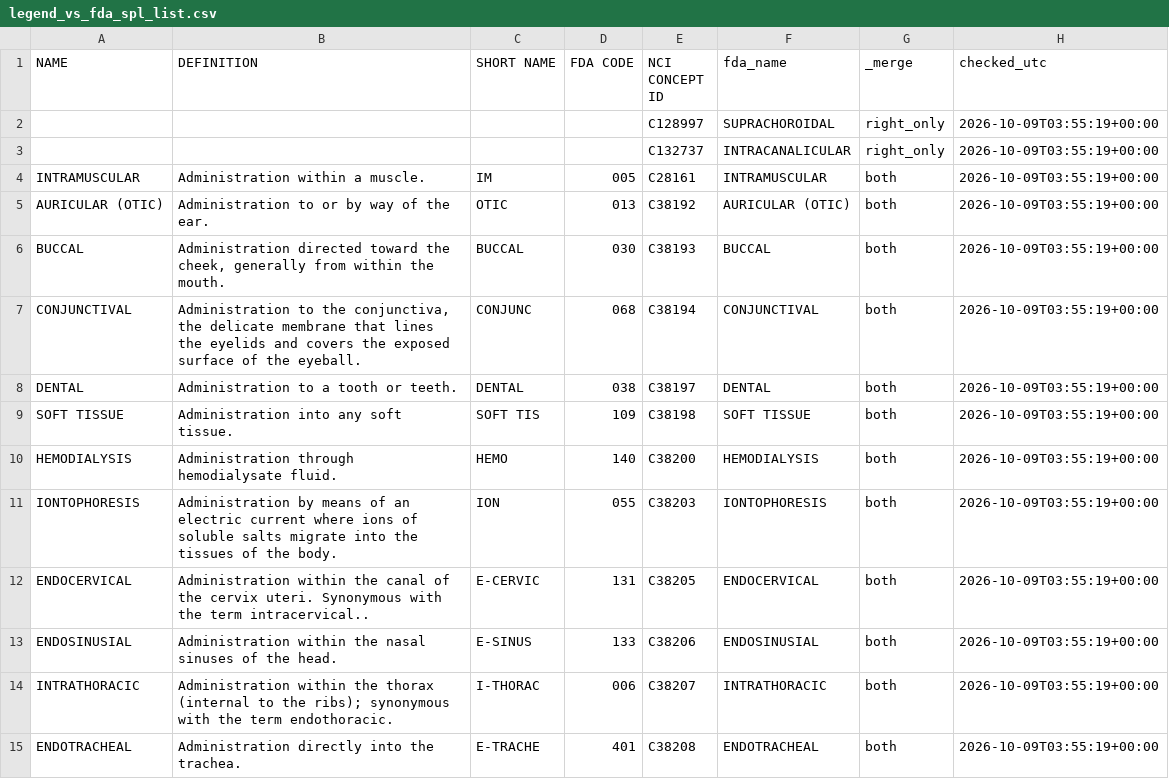
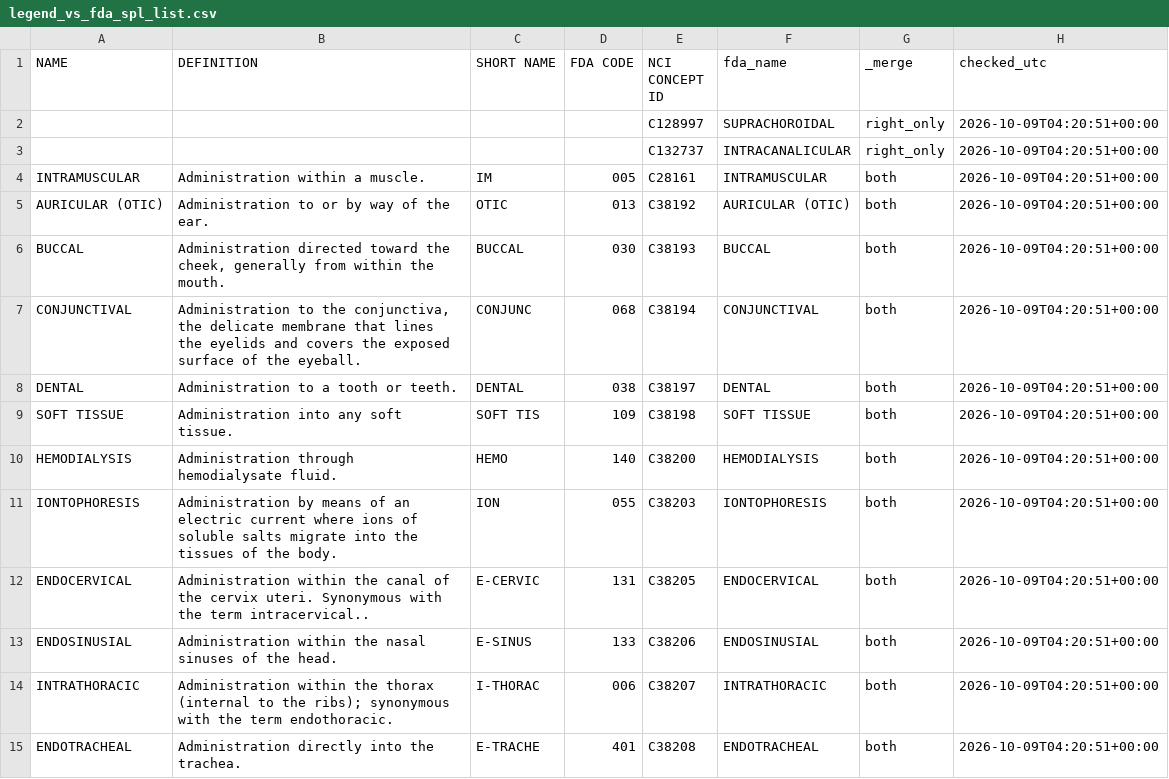
Before and after one commit to DhruvMenon2003/drug-toxicity-qsar-prediction, a CSV file: curation/results/legend_vs_fda_spl_list.csv, drawn as a sheet; only a part is shown; the diff covers the shown part only.

```diff
--- a/curation/results/legend_vs_fda_spl_list.csv
+++ b/curation/results/legend_vs_fda_spl_list.csv
@@ -1,15 +1,15 @@
 NAME,DEFINITION,SHORT NAME,FDA CODE,NCI CONCEPT ID,fda_name,_merge,checked_utc
-,,,,C128997,SUPRACHOROIDAL,right_only,2026-10-09T03:55:19+00:00
-,,,,C132737,INTRACANALICULAR,right_only,2026-10-09T03:55:19+00:00
-INTRAMUSCULAR,Administration within a muscle.,IM,005,C28161,INTRAMUSCULAR,both,2026-10-09T03:55:19+00:00
-AURICULAR (OTIC),Administration to or by way of the ear.,OTIC,013,C38192,AURICULAR (OTIC),both,2026-10-09T03:55:19+00:00
-BUCCAL,"Administration directed toward the cheek, generally from within the mouth.",BUCCAL,030,C38193,BUCCAL,both,2026-10-09T03:55:19+00:00
-CONJUNCTIVAL,"Administration to the conjunctiva, the delicate membrane that lines the eyelids and covers the exposed surface of the eyeball.",CONJUNC,068,C38194,CONJUNCTIVAL,both,2026-10-09T03:55:19+00:00
-DENTAL,Administration to a tooth or teeth.,DENTAL,038,C38197,DENTAL,both,2026-10-09T03:55:19+00:00
-SOFT TISSUE,Administration into any soft tissue.,SOFT TIS,109,C38198,SOFT TISSUE,both,2026-10-09T03:55:19+00:00
-HEMODIALYSIS,Administration through hemodialysate fluid.,HEMO,140,C38200,HEMODIALYSIS,both,2026-10-09T03:55:19+00:00
-IONTOPHORESIS,Administration by means of an electric current where ions of soluble salts migrate into the tissues of the body.,ION,055,C38203,IONTOPHORESIS,both,2026-10-09T03:55:19+00:00
-ENDOCERVICAL,Administration within the canal of the cervix uteri.  Synonymous with the term intracervical..,E-CERVIC,131,C38205,ENDOCERVICAL,both,2026-10-09T03:55:19+00:00
-ENDOSINUSIAL,Administration within the nasal sinuses of the head.,E-SINUS,133,C38206,ENDOSINUSIAL,both,2026-10-09T03:55:19+00:00
-INTRATHORACIC,Administration within the thorax (internal to the ribs); synonymous with the term endothoracic.,I-THORAC,006,C38207,INTRATHORACIC,both,2026-10-09T03:55:19+00:00
-ENDOTRACHEAL,Administration directly into the trachea.,E-TRACHE,401,C38208,ENDOTRACHEAL,both,2026-10-09T03:55:19+00:00
+,,,,C128997,SUPRACHOROIDAL,right_only,2026-10-09T04:20:51+00:00
+,,,,C132737,INTRACANALICULAR,right_only,2026-10-09T04:20:51+00:00
+INTRAMUSCULAR,Administration within a muscle.,IM,005,C28161,INTRAMUSCULAR,both,2026-10-09T04:20:51+00:00
+AURICULAR (OTIC),Administration to or by way of the ear.,OTIC,013,C38192,AURICULAR (OTIC),both,2026-10-09T04:20:51+00:00
+BUCCAL,"Administration directed toward the cheek, generally from within the mouth.",BUCCAL,030,C38193,BUCCAL,both,2026-10-09T04:20:51+00:00
+CONJUNCTIVAL,"Administration to the conjunctiva, the delicate membrane that lines the eyelids and covers the exposed surface of the eyeball.",CONJUNC,068,C38194,CONJUNCTIVAL,both,2026-10-09T04:20:51+00:00
+DENTAL,Administration to a tooth or teeth.,DENTAL,038,C38197,DENTAL,both,2026-10-09T04:20:51+00:00
+SOFT TISSUE,Administration into any soft tissue.,SOFT TIS,109,C38198,SOFT TISSUE,both,2026-10-09T04:20:51+00:00
+HEMODIALYSIS,Administration through hemodialysate fluid.,HEMO,140,C38200,HEMODIALYSIS,both,2026-10-09T04:20:51+00:00
+IONTOPHORESIS,Administration by means of an electric current where ions of soluble salts migrate into the tissues of the body.,ION,055,C38203,IONTOPHORESIS,both,2026-10-09T04:20:51+00:00
+ENDOCERVICAL,Administration within the canal of the cervix uteri.  Synonymous with the term intracervical..,E-CERVIC,131,C38205,ENDOCERVICAL,both,2026-10-09T04:20:51+00:00
+ENDOSINUSIAL,Administration within the nasal sinuses of the head.,E-SINUS,133,C38206,ENDOSINUSIAL,both,2026-10-09T04:20:51+00:00
+INTRATHORACIC,Administration within the thorax (internal to the ribs); synonymous with the term endothoracic.,I-THORAC,006,C38207,INTRATHORACIC,both,2026-10-09T04:20:51+00:00
+ENDOTRACHEAL,Administration directly into the trachea.,E-TRACHE,401,C38208,ENDOTRACHEAL,both,2026-10-09T04:20:51+00:00
```
Also changed, not shown: 112 edited cells elsewhere in this file, curation/results/provenance_azelastine.csv, curation/results/screenshots_azelastine.csv, 1 other file.
